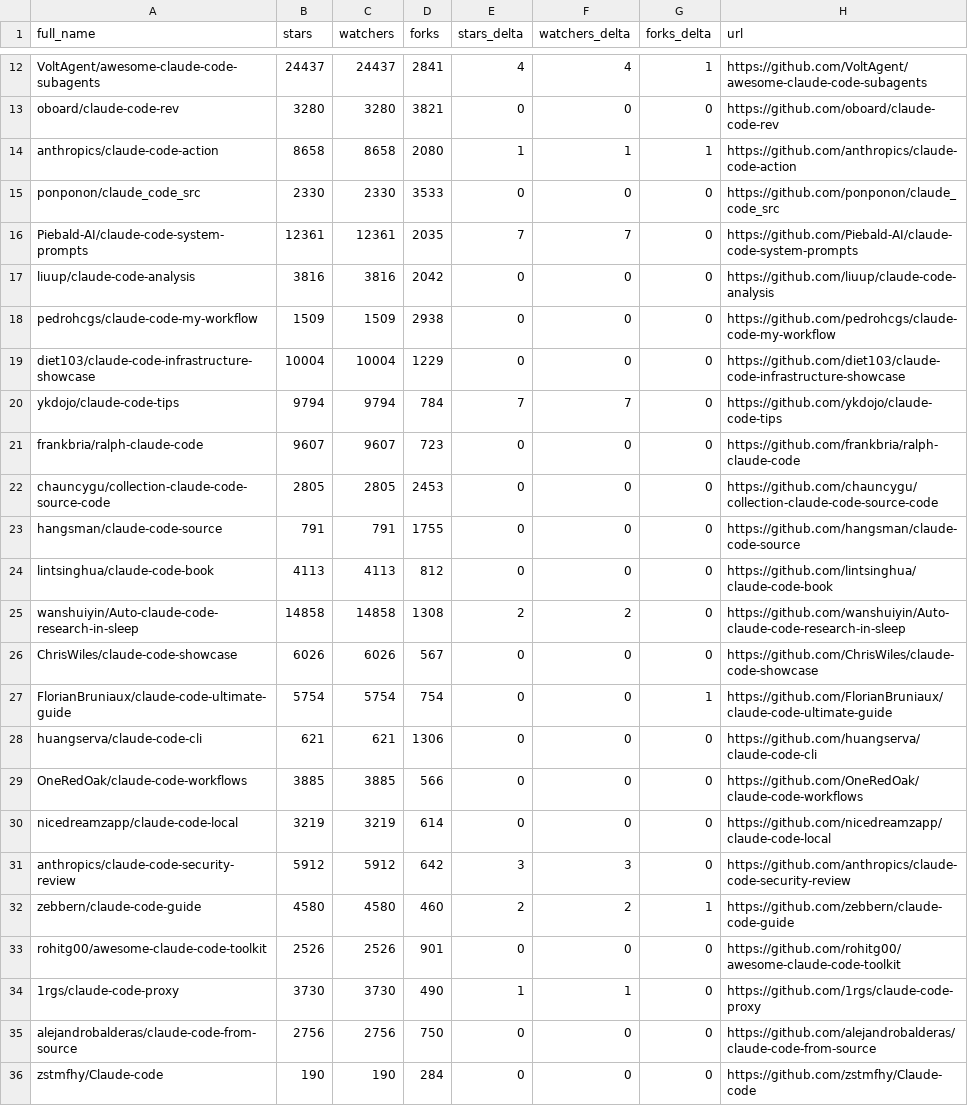
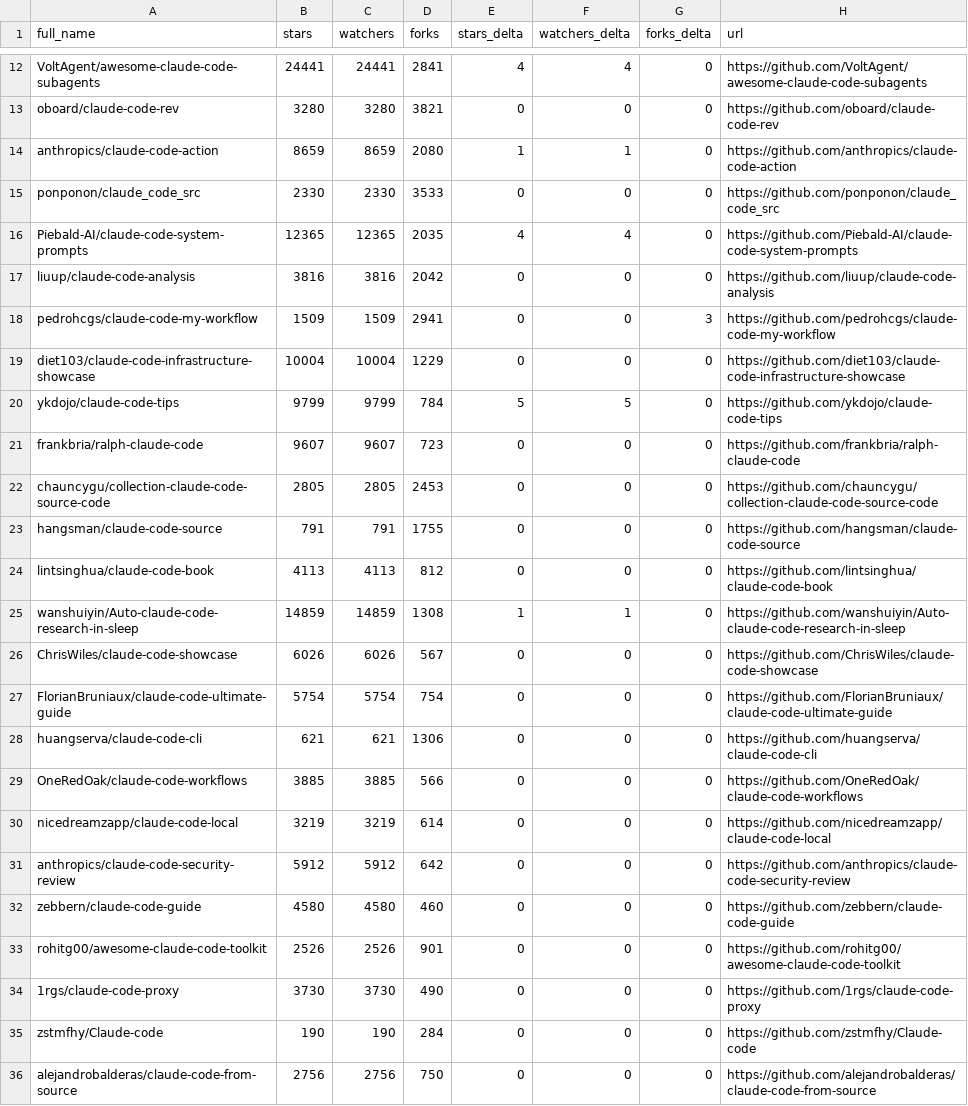
Before and after one commit to Battlefield-Art/awesome-claude-code, a CSV file: data/repo-ticker.csv, drawn as a sheet; only a part is shown, gaps mark what is left out; the diff covers the shown part only; the diff names each change by its address in the sheet, - before the commit and + after, or states it on an @@ line.

```diff
--- a/data/repo-ticker.csv
+++ b/data/repo-ticker.csv
-B12 (stars): 24437
+B12 (stars): 24441
-C12 (watchers): 24437
+C12 (watchers): 24441
-G12 (forks_delta): 1
+G12 (forks_delta): 0
-B14 (stars): 8658
+B14 (stars): 8659
-C14 (watchers): 8658
+C14 (watchers): 8659
-G14 (forks_delta): 1
+G14 (forks_delta): 0
-B16 (stars): 12361
+B16 (stars): 12365
-C16 (watchers): 12361
+C16 (watchers): 12365
-E16 (stars_delta): 7
+E16 (stars_delta): 4
-F16 (watchers_delta): 7
+F16 (watchers_delta): 4
-D18 (forks): 2938
+D18 (forks): 2941
-G18 (forks_delta): 0
+G18 (forks_delta): 3
-B20 (stars): 9794
+B20 (stars): 9799
-C20 (watchers): 9794
+C20 (watchers): 9799
-E20 (stars_delta): 7
+E20 (stars_delta): 5
-F20 (watchers_delta): 7
+F20 (watchers_delta): 5
-B25 (stars): 14858
+B25 (stars): 14859
-C25 (watchers): 14858
+C25 (watchers): 14859
-E25 (stars_delta): 2
+E25 (stars_delta): 1
-F25 (watchers_delta): 2
+F25 (watchers_delta): 1
-G27 (forks_delta): 1
+G27 (forks_delta): 0
-E31 (stars_delta): 3
+E31 (stars_delta): 0
-F31 (watchers_delta): 3
+F31 (watchers_delta): 0
-E32 (stars_delta): 2
+E32 (stars_delta): 0
-F32 (watchers_delta): 2
+F32 (watchers_delta): 0
-G32 (forks_delta): 1
+G32 (forks_delta): 0
-E34 (stars_delta): 1
+E34 (stars_delta): 0
-F34 (watchers_delta): 1
+F34 (watchers_delta): 0
@@ row 36 moved to row 35: zstmfhy/Claude-code @@
```
Also changed, not shown: 3 added rows, 3 removed rows, 1 moved row and 105 edited cells elsewhere in this file, 2 other files.
